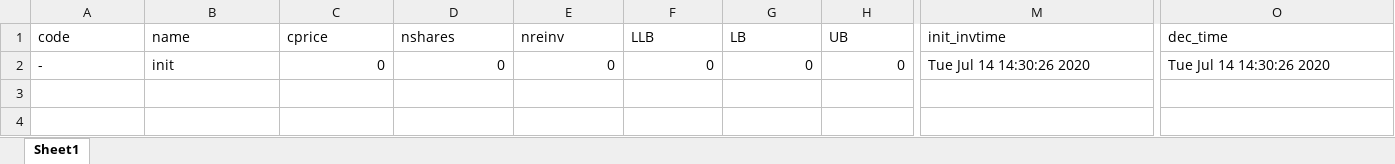
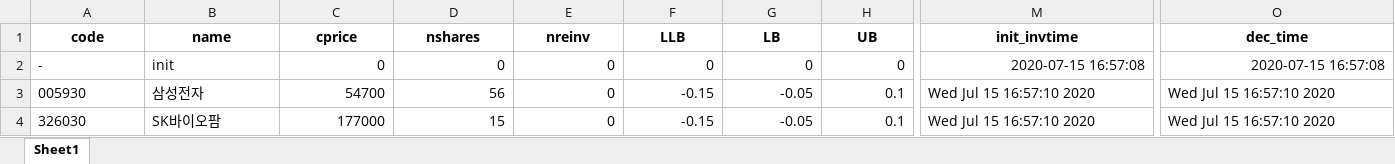
Before and after one commit to iburn78/trendtrading, an Excel workbook: data/master_book.xlsx, sheet Sheet1, drawn as a sheet; only a part is shown, gaps mark what is left out; values as stored, in another font and other column widths than the file's, no borders; rows hold the shown columns only; the diff covers the shown part only; the diff names each change by its address in the sheet, - before the commit and + after, or states it on an @@ line.

```diff
--- a/data/master_book.xlsx (sheet Sheet1)
+++ b/data/master_book.xlsx (sheet Sheet1)
@@ A1:O1 bold: off → on, alignment: left → center @@
-M2 (init_invtime): Tue Jul 14 14:30:26 2020
+M2 (init_invtime): 2020-07-15 16:57:08
-O2 (dec_time): Tue Jul 14 14:30:26 2020
+O2 (dec_time): 2020-07-15 16:57:08
+row 3: 005930 | 삼성전자 | 54700 | 56 | 0 | -0.15 | -0.05 | 0.1 | Wed Jul 15 16:57:10 2020 | Wed Jul 15 16:57:10 2020
+row 4: 326030 | SK바이오팜 | 177000 | 15 | 0 | -0.15 | -0.05 | 0.1 | Wed Jul 15 16:57:10 2020 | Wed Jul 15 16:57:10 2020
```
Also changed, not shown: cell formats elsewhere in this sheet, 11 other files.
